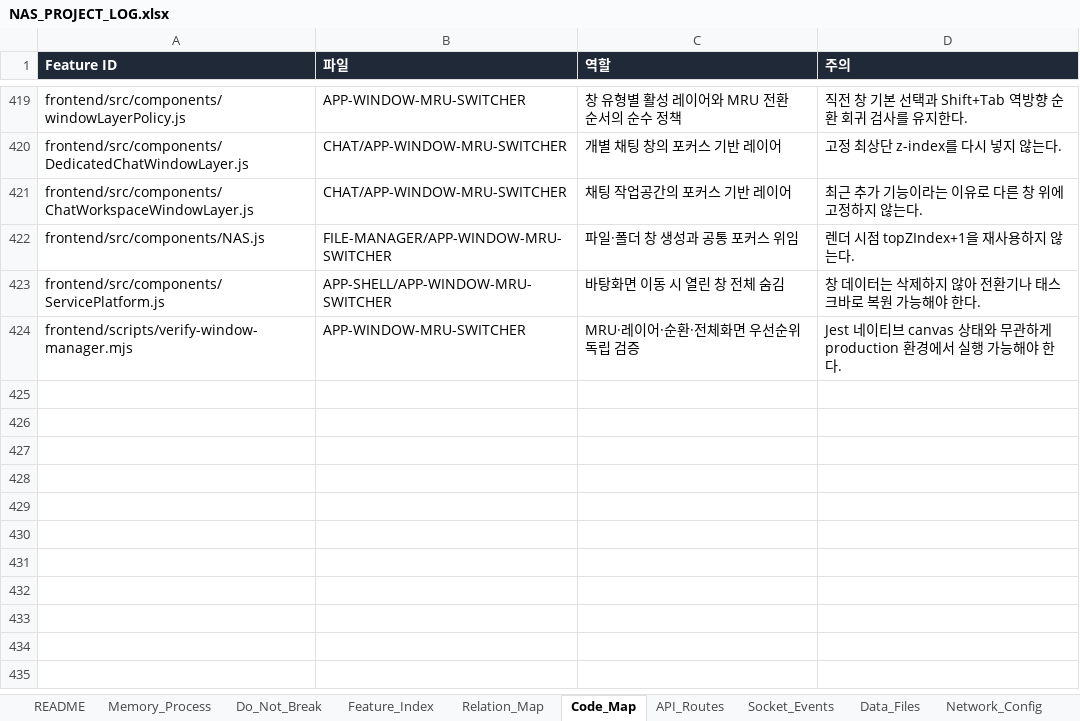
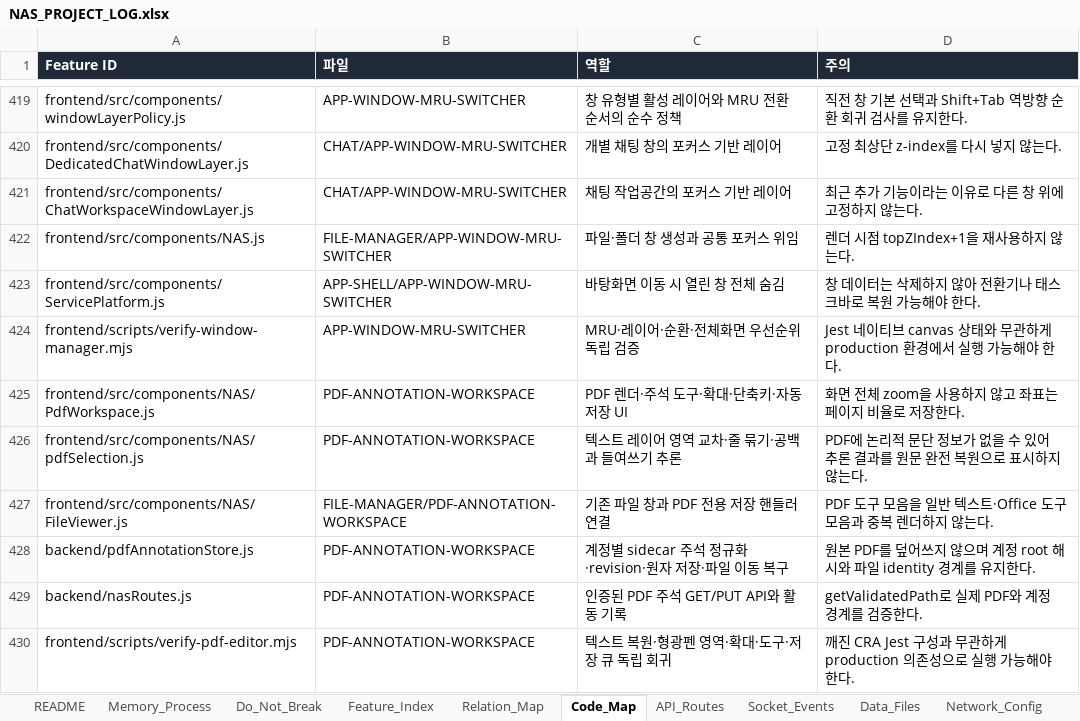
Before and after one commit to CLim020924/NAS_dev, an Excel workbook: docs/NAS_PROJECT_LOG.xlsx, sheet Code_Map, drawn as a sheet; only a part is shown, gaps mark what is left out; values as stored, in another font and other column widths than the file's, no borders; the diff names each change by its address in the sheet, - before the commit and + after, or states it on an @@ line.

Commit message:
docs: record PDF annotation workspace rollout

```diff
--- a/docs/NAS_PROJECT_LOG.xlsx (sheet Code_Map)
+++ b/docs/NAS_PROJECT_LOG.xlsx (sheet Code_Map)
+row 425: frontend/src/components/NAS/PdfWorkspace.js | PDF-ANNOTATION-WORKSPACE | PDF 렌더·주석 도구·확대·단축키·자동 저장 UI | 화면 전체 zoom을 사용하지 않고 좌표는 페이지 비율로 저장한다.
+row 426: frontend/src/components/NAS/pdfSelection.js | PDF-ANNOTATION-WORKSPACE | 텍스트 레이어 영역 교차·줄 묶기·공백과 들여쓰기 추론 | PDF에 논리적 문단 정보가 없을 수 있어 추론 결과를 원문 완전 복원으로 표시하지 않는다.
+row 427: frontend/src/components/NAS/FileViewer.js | FILE-MANAGER/PDF-ANNOTATION-WORKSPACE | 기존 파일 창과 PDF 전용 저장 핸들러 연결 | PDF 도구 모음을 일반 텍스트·Office 도구 모음과 중복 렌더하지 않는다.
+row 428: backend/pdfAnnotationStore.js | PDF-ANNOTATION-WORKSPACE | 계정별 sidecar 주석 정규화·revision·원자 저장·파일 이동 복구 | 원본 PDF를 덮어쓰지 않으며 계정 root 해시와 파일 identity 경계를 유지한다.
+row 429: backend/nasRoutes.js | PDF-ANNOTATION-WORKSPACE | 인증된 PDF 주석 GET/PUT API와 활동 기록 | getValidatedPath로 실제 PDF와 계정 경계를 검증한다.
+row 430: frontend/scripts/verify-pdf-editor.mjs | PDF-ANNOTATION-WORKSPACE | 텍스트 복원·형광펜 영역·확대·도구·저장 큐 독립 회귀 | 깨진 CRA Jest 구성과 무관하게 production 의존성으로 실행 가능해야 한다.
```
Also changed, not shown: sheet Relation_Map, sheet Patch_Log, sheet API_Routes, sheet Generated_Check, sheet Feature_Index, sheet Data_Files, 2 more sheets, 1 other file.
